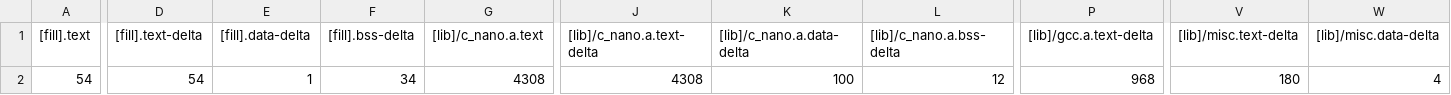
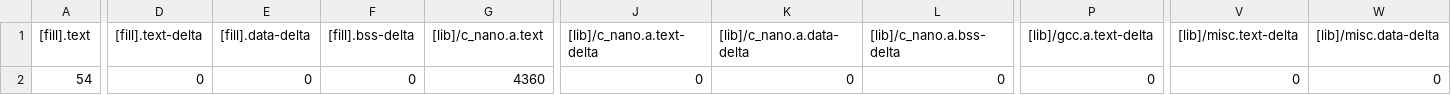
Before and after one commit to arduino/nicla-sense-me-fw, a CSV file: bootloader/BUILD/UNISENSE/GCC_ARM/bootloader_map.csv, drawn as a sheet; only a part is shown, gaps mark what is left out; the diff covers the shown part only; the diff names each change by its address in the sheet, - before the commit and + after, or states it on an @@ line.

```diff
--- a/bootloader/BUILD/UNISENSE/GCC_ARM/bootloader_map.csv
+++ b/bootloader/BUILD/UNISENSE/GCC_ARM/bootloader_map.csv
-D2 ([fill].text-delta): 54
+D2 ([fill].text-delta): 0
-E2 ([fill].data-delta): 1
+E2 ([fill].data-delta): 0
-F2 ([fill].bss-delta): 34
+F2 ([fill].bss-delta): 0
-G2 ([lib]/c_nano.a.text): 4308
+G2 ([lib]/c_nano.a.text): 4360
-J2 ([lib]/c_nano.a.text-delta): 4308
+J2 ([lib]/c_nano.a.text-delta): 0
-K2 ([lib]/c_nano.a.data-delta): 100
+K2 ([lib]/c_nano.a.data-delta): 0
-L2 ([lib]/c_nano.a.bss-delta): 12
+L2 ([lib]/c_nano.a.bss-delta): 0
-P2 ([lib]/gcc.a.text-delta): 968
+P2 ([lib]/gcc.a.text-delta): 0
-V2 ([lib]/misc.text-delta): 180
+V2 ([lib]/misc.text-delta): 0
-W2 ([lib]/misc.data-delta): 4
+W2 ([lib]/misc.data-delta): 0
```
Also changed, not shown: 19 edited cells elsewhere in this file, 10 other files.
